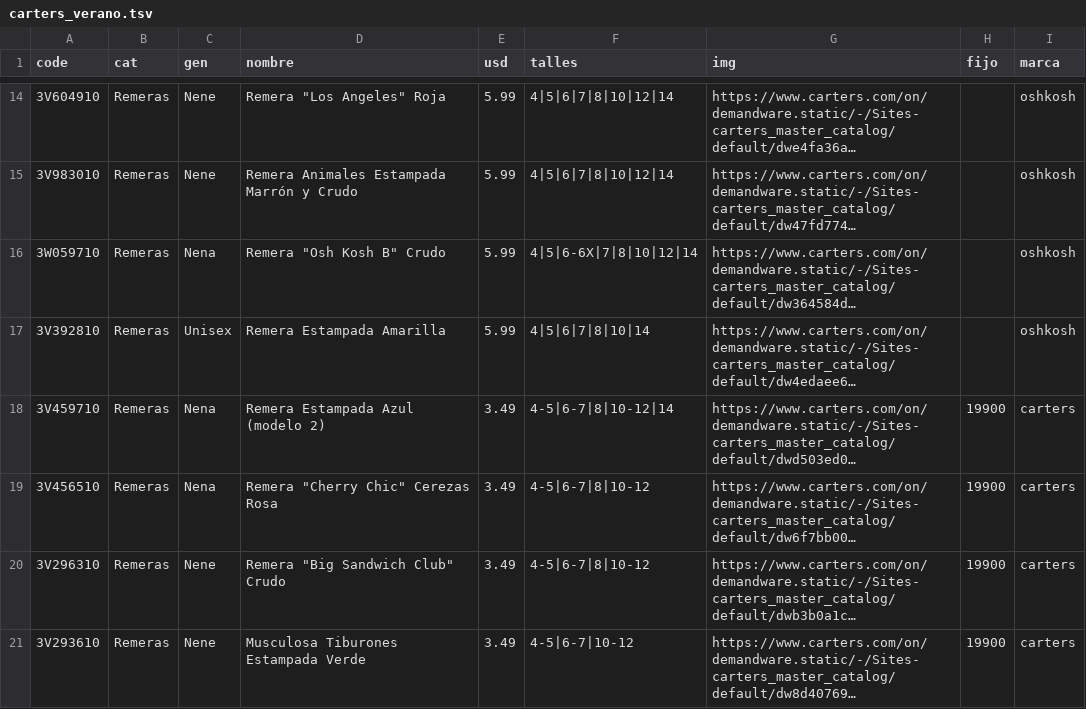
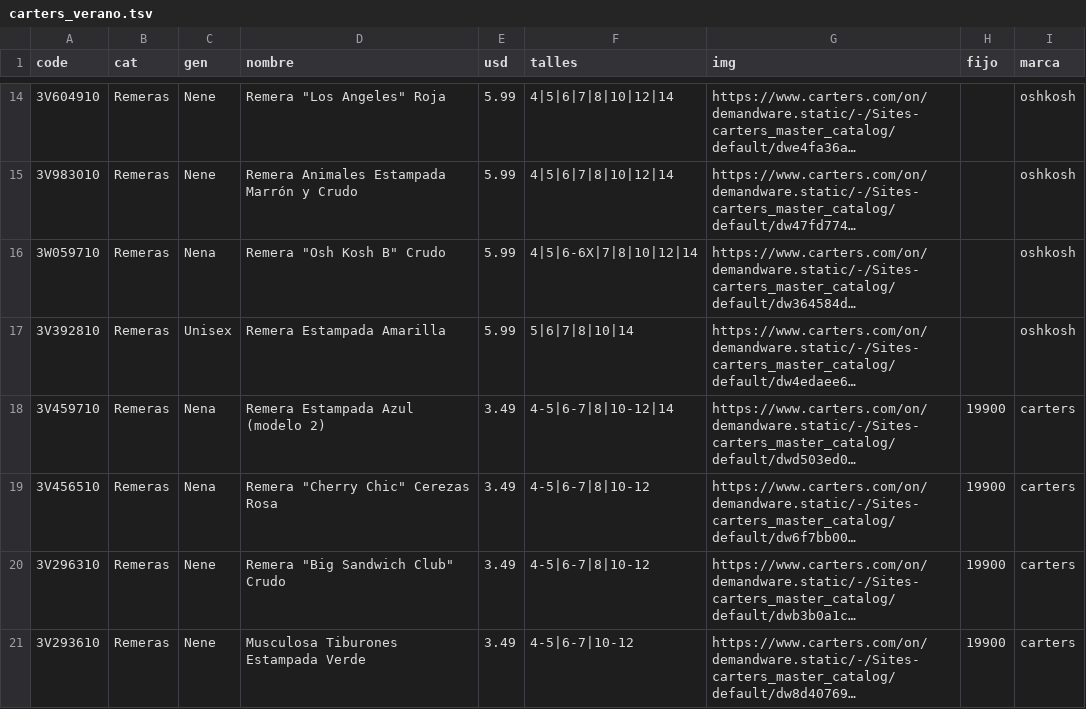
Before and after one commit to pcampodoni-ux/topp-preventa, a TSV file: tools/carters_verano.tsv, drawn as a sheet; only a part is shown, gaps mark what is left out; long unchanged cells end in …; the diff covers the shown part only; the diff names each change by its address in the sheet, - before the commit and + after, or states it on an @@ line.

```diff
--- a/tools/carters_verano.tsv
+++ b/tools/carters_verano.tsv
-F17 (talles): 4|5|6|7|8|10|14
+F17 (talles): 5|6|7|8|10|14
```
Also changed, not shown: 2 removed rows and 3 edited cells elsewhere in this file, tools/gap_verano.tsv, tools/gapfactory.tsv, 4 other files.
